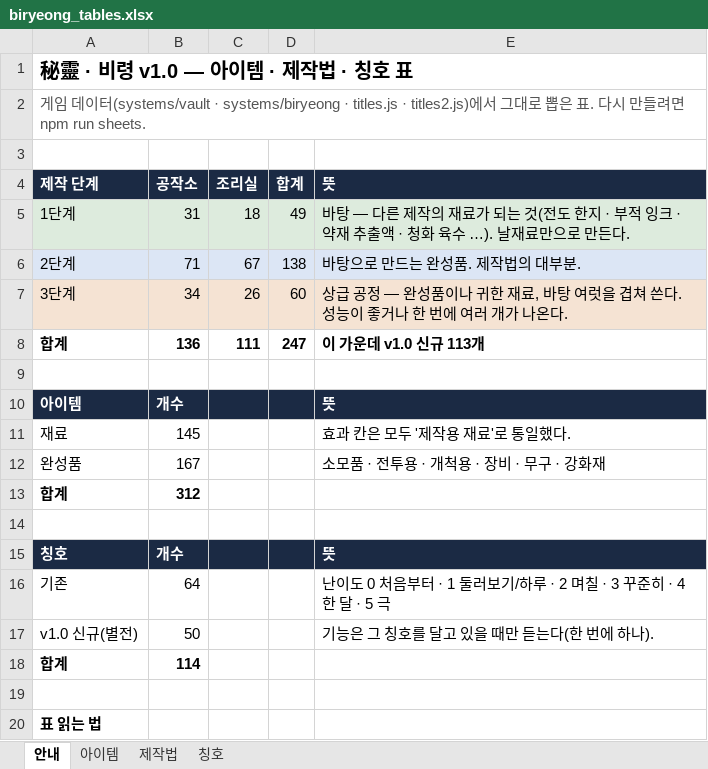
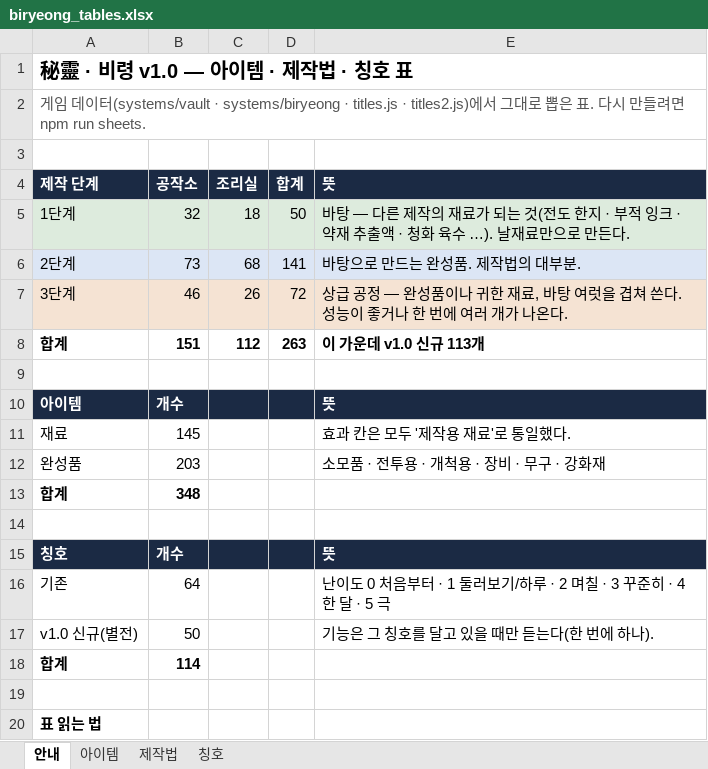
Before and after one commit to loving6440-crypto/biryung, an Excel workbook: biryeong_tables.xlsx, sheet 안내, drawn as a sheet; only a part is shown; values as stored, in another font and other column widths than the file's, no borders; the diff names each change by its address in the sheet, - before the commit and + after, or states it on an @@ line.

```diff
--- a/biryeong_tables.xlsx (sheet 안내)
+++ b/biryeong_tables.xlsx (sheet 안내)
-B5 (공작소): 31
+B5 (공작소): 32
-D5 (합계): 49
+D5 (합계): 50
-B6 (공작소): 71
+B6 (공작소): 73
-C6 (조리실): 67
+C6 (조리실): 68
-D6 (합계): 138
+D6 (합계): 141
-B7 (공작소): 34
+B7 (공작소): 46
-D7 (합계): 60
+D7 (합계): 72
-B8 (공작소): 136
+B8 (공작소): 151
-C8 (조리실): 111
+C8 (조리실): 112
-D8 (합계): 247
+D8 (합계): 263
-B12 (공작소): 167
+B12 (공작소): 203
-B13 (공작소): 312
+B13 (공작소): 348
```
Also changed, not shown: sheet 아이템, sheet 제작법, sheet 칭호, formulas that keep their value, charts or pictures, 45 other files.
